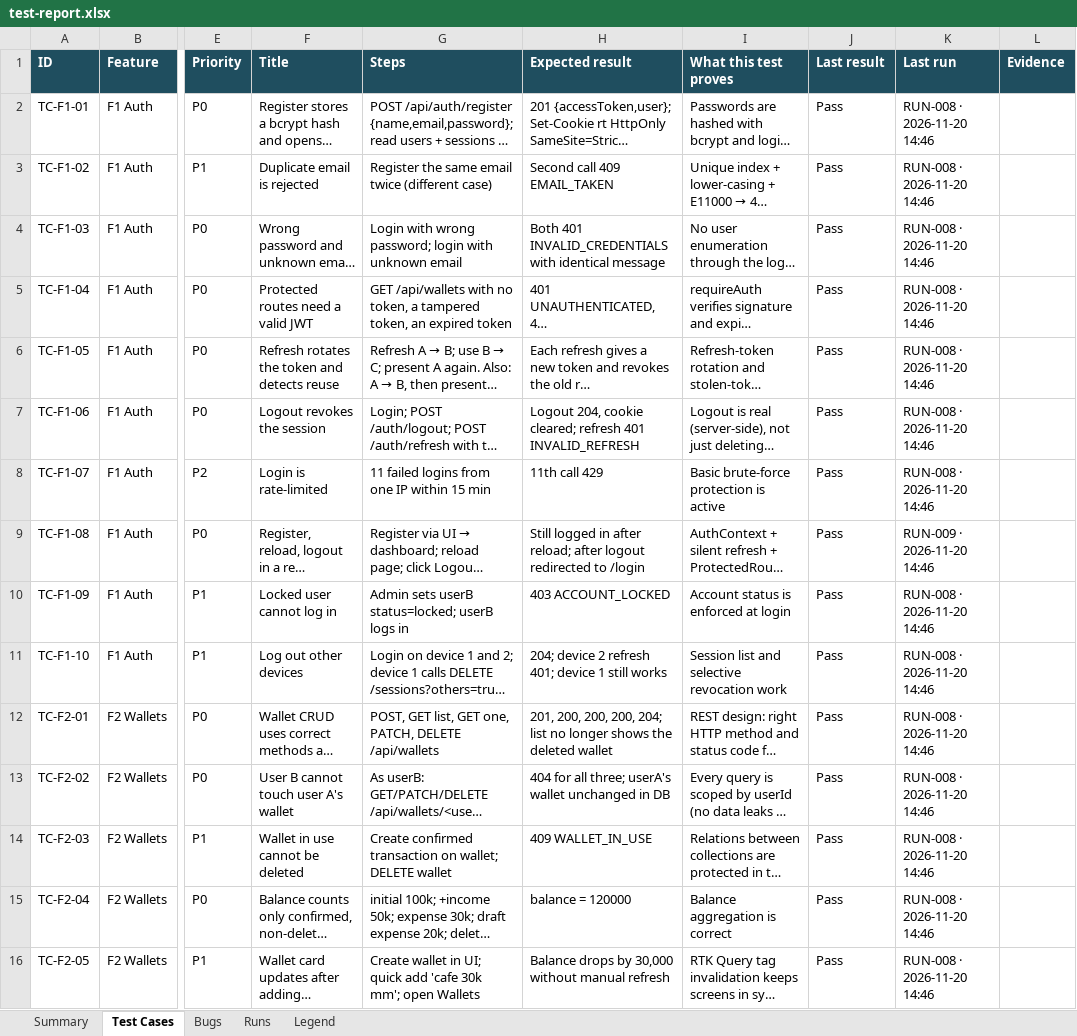
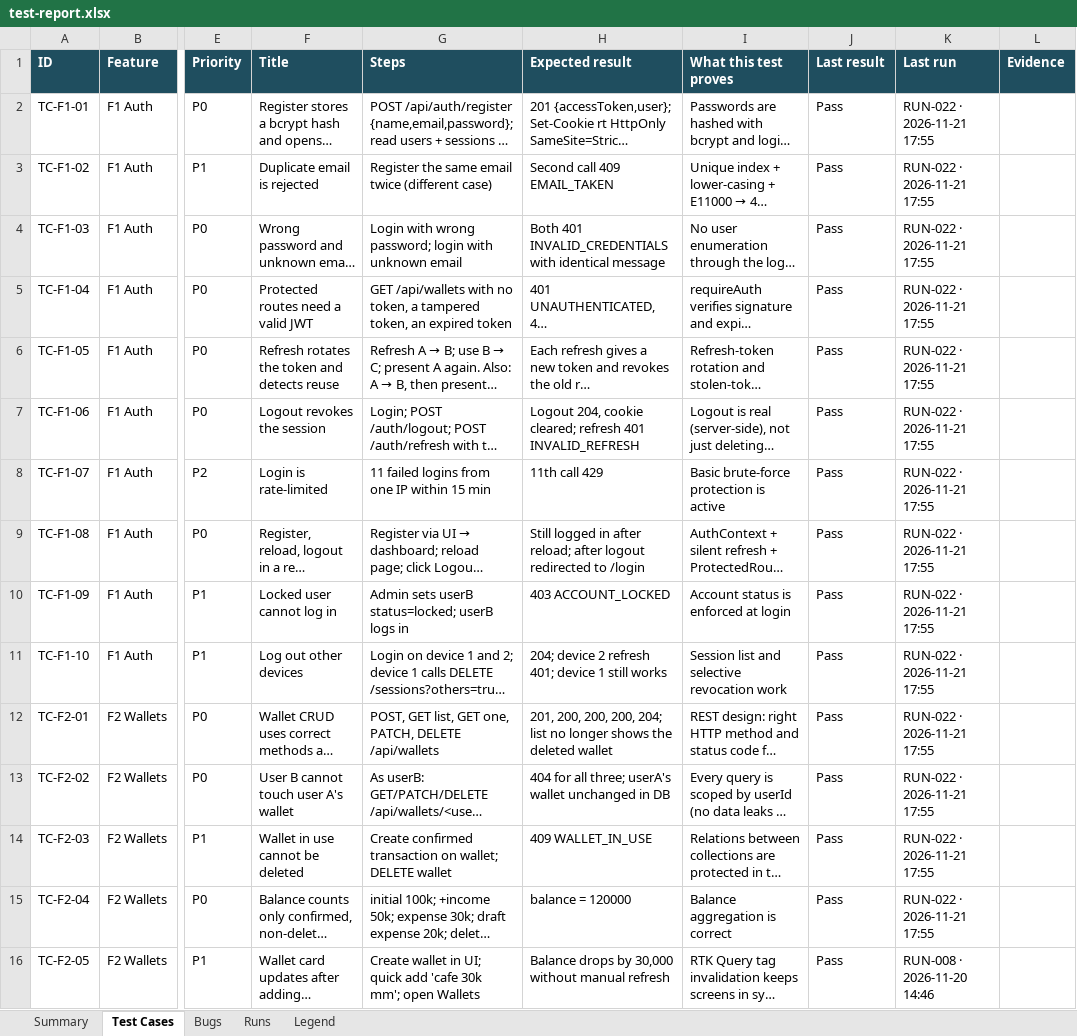
Before and after one commit to dangnguyenducanh/Zalo-Tele-intergrated-financial-apps, an Excel workbook: docs/testing/test-report.xlsx, sheet Test Cases, drawn as a sheet; only a part is shown, gaps mark what is left out; long unchanged cells end in …; values as stored, in another font and other column widths than the file's, no borders; conditional formats not drawn; the diff covers the shown part only; the diff names each change by its address in the sheet, - before the commit and + after, or states it on an @@ line.

```diff
--- a/docs/testing/test-report.xlsx (sheet Test Cases)
+++ b/docs/testing/test-report.xlsx (sheet Test Cases)
-K2:K8 (Last run): RUN-008 · 2026-11-20 14:46
+K2:K8 (Last run): RUN-022 · 2026-11-21 17:55
-K9 (Last run): RUN-009 · 2026-11-20 14:46
+K9 (Last run): RUN-022 · 2026-11-21 17:55
-K10:K15 (Last run): RUN-008 · 2026-11-20 14:46
+K10:K15 (Last run): RUN-022 · 2026-11-21 17:55
```
Also changed, not shown: 33 added rows and 123 edited cells elsewhere in this sheet, sheet Bugs, sheet Runs, sheet Summary, sheet Legend, 7 other files.
